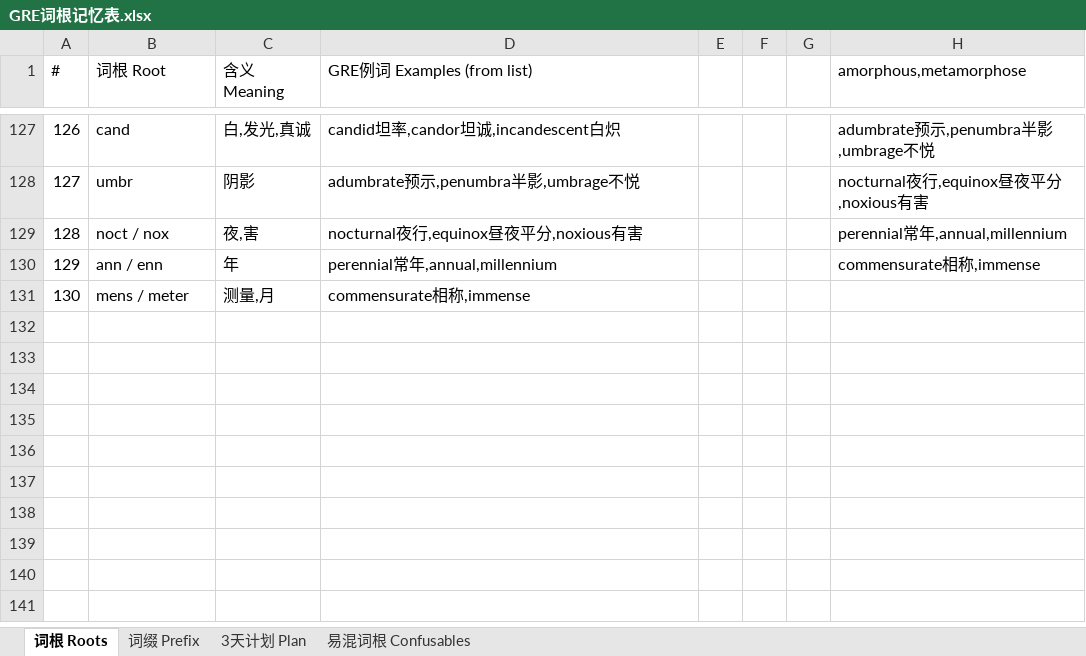
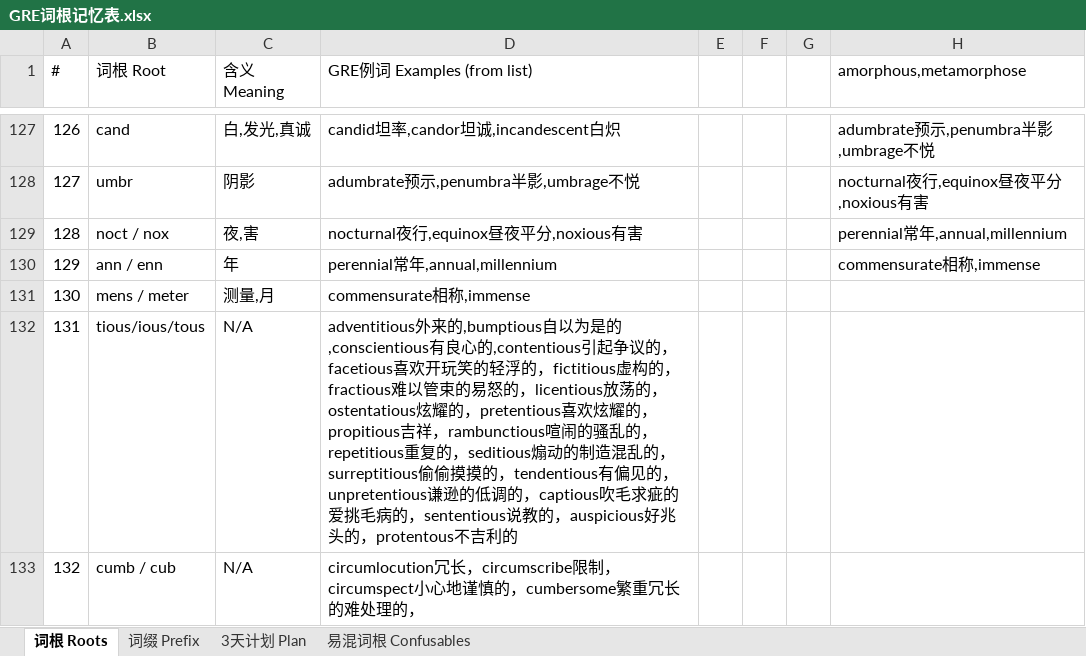
Before and after one commit to KraLurmumcoelcarix-173/3000, an Excel workbook: GRE词根记忆表.xlsx, sheet 词根 Roots, drawn as a sheet; only a part is shown, gaps mark what is left out; values as stored, in another font and other column widths than the file's, no cell formats; the diff names each change by its address in the sheet, - before the commit and + after, or states it on an @@ line.

```diff
--- a/GRE词根记忆表.xlsx (sheet 词根 Roots)
+++ b/GRE词根记忆表.xlsx (sheet 词根 Roots)
+row 132: 131 | tious/ious/tous | N/A | adventitious外来的,bumptious自以为是的,conscientious有良心的,contentious引起争议的，facetious喜欢开玩笑的轻浮的，fictitious虚构的，fractious难以管束的易怒的，licentious放荡的，ostentatious炫耀的，pretentious喜欢炫耀的，propitious吉祥，rambunctious喧闹的骚乱的，repetitious重复的，seditious煽动的制造混乱的，surreptitious偷偷摸摸的，tendentious有偏见的，unpretentious谦逊的低调的，captious吹毛求疵的爱挑毛病的，sententious说教的，auspicious好兆头的，protentous不吉利的
+row 133: 132 | cumb / cub | N/A | circumlocution冗长，circumscribe限制，circumspect小心地谨慎的，cumbersome繁重冗长的难处理的，
```
Also changed, not shown: cell formats, 3000_new.xlsx, 6 XUAN 2.xlsx.
